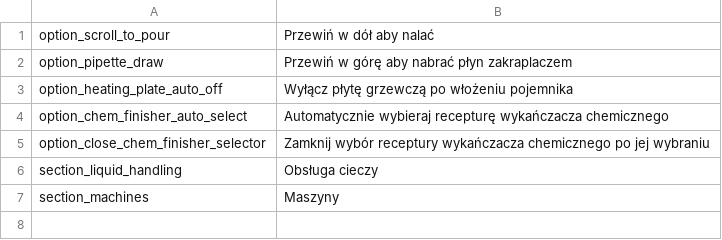
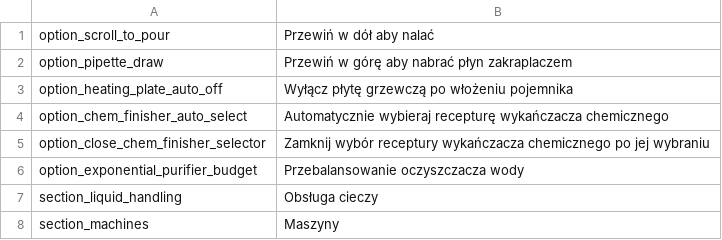
Before and after one commit to SimDing/chemqol, a CSV file: Localization/pl.csv, drawn as a sheet.

```diff
--- a/Localization/pl.csv
+++ b/Localization/pl.csv
@@ -5,2 +5,3 @@ option_chem_finisher_auto_select,Automatycznie wybieraj recepturę wykańczacza
 option_close_chem_finisher_selector,Zamknij wybór receptury wykańczacza chemicznego po jej wybraniu
+option_exponential_purifier_budget,Przebalansowanie oczyszczacza wody
 section_liquid_handling,Obsługa cieczy
```
Also changed, not shown: Localization/es.csv, Localization/fr.csv, 13 other files.
